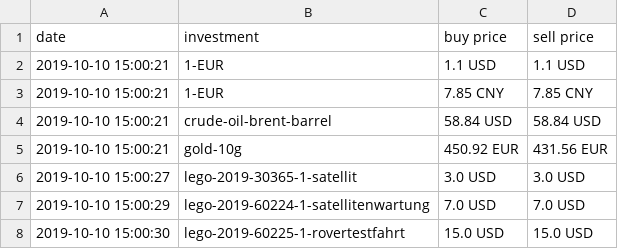
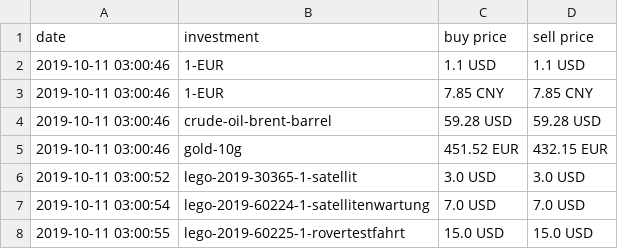
Before and after one commit to ooz/zeitgeist, a CSV file: investments.csv, drawn as a sheet.

```diff
--- a/investments.csv
+++ b/investments.csv
@@ -1,8 +1,8 @@
 date, investment, buy price, sell price
-2019-10-10 15:00:21, 1-EUR, 1.1 USD, 1.1 USD
-2019-10-10 15:00:21, 1-EUR, 7.85 CNY, 7.85 CNY
-2019-10-10 15:00:21, crude-oil-brent-barrel, 58.84 USD, 58.84 USD
-2019-10-10 15:00:21, gold-10g, 450.92 EUR, 431.56 EUR
-2019-10-10 15:00:27, lego-2019-30365-1-satellit, 3.0 USD, 3.0 USD
-2019-10-10 15:00:29, lego-2019-60224-1-satellitenwartung, 7.0 USD, 7.0 USD
-2019-10-10 15:00:30, lego-2019-60225-1-rovertestfahrt, 15.0 USD, 15.0 USD
+2019-10-11 03:00:46, 1-EUR, 1.1 USD, 1.1 USD
+2019-10-11 03:00:46, 1-EUR, 7.85 CNY, 7.85 CNY
+2019-10-11 03:00:46, crude-oil-brent-barrel, 59.28 USD, 59.28 USD
+2019-10-11 03:00:46, gold-10g, 451.52 EUR, 432.15 EUR
+2019-10-11 03:00:52, lego-2019-30365-1-satellit, 3.0 USD, 3.0 USD
+2019-10-11 03:00:54, lego-2019-60224-1-satellitenwartung, 7.0 USD, 7.0 USD
+2019-10-11 03:00:55, lego-2019-60225-1-rovertestfahrt, 15.0 USD, 15.0 USD
```
Also changed, not shown: 1 other file.
